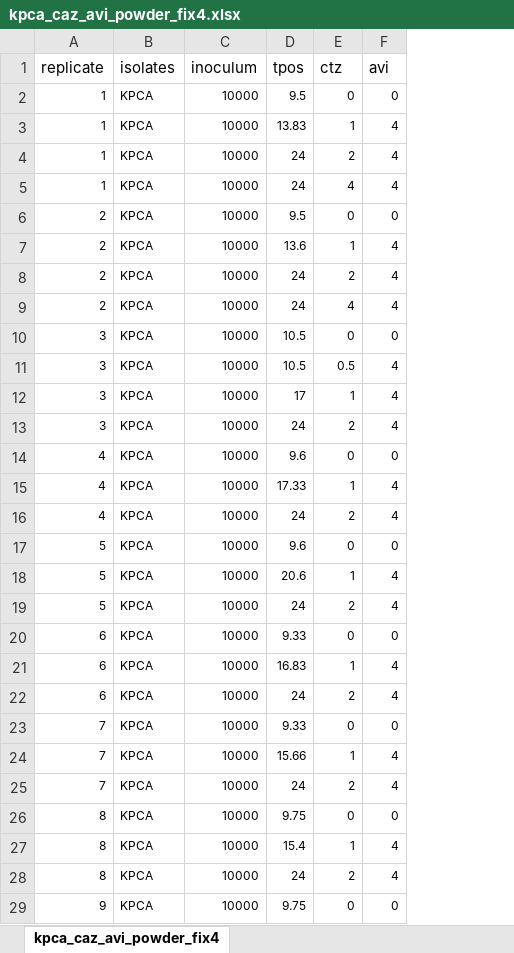
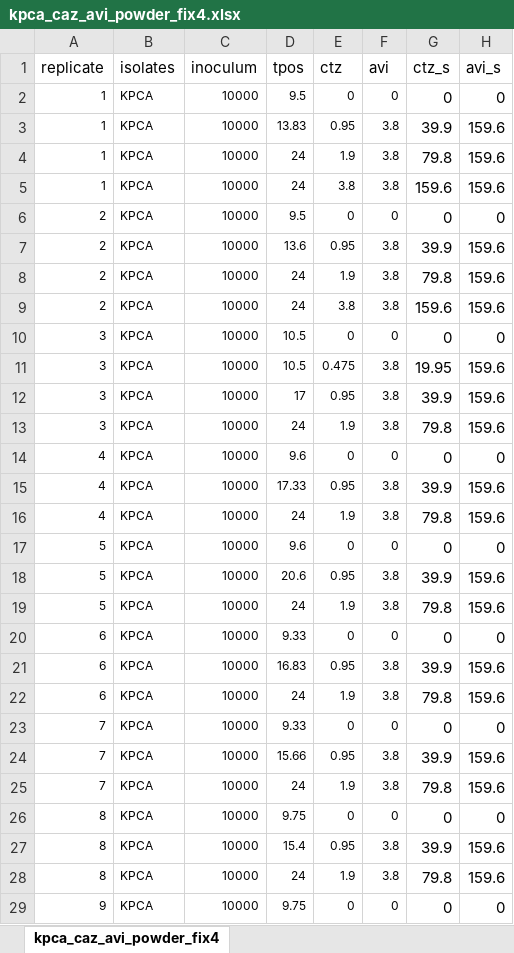
Before and after one commit to Russlewisbo/ACUTEWEBSITE, an Excel workbook: datasets_single/kpca_caz_avi_powder_fix4.xlsx, sheet kpca_caz_avi_powder_fix4, drawn as a sheet; only a part is shown; values as stored, in another font and other column widths than the file's, no borders; the diff covers the shown part only; the diff names each change by its address in the sheet, - before the commit and + after, or states it on an @@ line.

```diff
--- a/datasets_single/kpca_caz_avi_powder_fix4.xlsx (sheet kpca_caz_avi_powder_fix4)
+++ b/datasets_single/kpca_caz_avi_powder_fix4.xlsx (sheet kpca_caz_avi_powder_fix4)
+column G (ctz_s), rows 2-29: 0 | 39.9 | 79.8 | 159.6 | 0 | 39.9 | 79.8 | 159.6 | 0 | 19.95 | 39.9 | 79.8 | 0 | 39.9 | 79.8 | 0 | 39.9 | 79.8 | 0 | 39.9 | 79.8 | 0 | 39.9 | 79.8 | 0 | 39.9 | 79.8 | 0
+column H (avi_s), rows 2-29: 0 | 159.6 | 159.6 | 159.6 | 0 | 159.6 | 159.6 | 159.6 | 0 | 159.6 | 159.6 | 159.6 | 0 | 159.6 | 159.6 | 0 | 159.6 | 159.6 | 0 | 159.6 | 159.6 | 0 | 159.6 | 159.6 | 0 | 159.6 | 159.6 | 0
-E3 (ctz): 1
+E3 (ctz): 0.95
-F3:F5 (avi): 4
+F3:F5 (avi): 3.8
-E4 (ctz): 2
+E4 (ctz): 1.9
-E5 (ctz): 4
+E5 (ctz): 3.8
-E7 (ctz): 1
+E7 (ctz): 0.95
-F7:F9 (avi): 4
+F7:F9 (avi): 3.8
-E8 (ctz): 2
+E8 (ctz): 1.9
-E9 (ctz): 4
+E9 (ctz): 3.8
-E11 (ctz): 0.5
+E11 (ctz): 0.475
-F11:F13 (avi): 4
+F11:F13 (avi): 3.8
-E12 (ctz): 1
+E12 (ctz): 0.95
-E13 (ctz): 2
+E13 (ctz): 1.9
-E15 (ctz): 1
+E15 (ctz): 0.95
-F15:F16 (avi): 4
+F15:F16 (avi): 3.8
-E16 (ctz): 2
+E16 (ctz): 1.9
-E18 (ctz): 1
+E18 (ctz): 0.95
-F18:F19 (avi): 4
+F18:F19 (avi): 3.8
-E19 (ctz): 2
+E19 (ctz): 1.9
-E21 (ctz): 1
+E21 (ctz): 0.95
-F21:F22 (avi): 4
+F21:F22 (avi): 3.8
-E22 (ctz): 2
+E22 (ctz): 1.9
-E24 (ctz): 1
+E24 (ctz): 0.95
-F24:F25 (avi): 4
+F24:F25 (avi): 3.8
-E25 (ctz): 2
+E25 (ctz): 1.9
-E27 (ctz): 1
+E27 (ctz): 0.95
-F27:F28 (avi): 4
+F27:F28 (avi): 3.8
-E28 (ctz): 2
+E28 (ctz): 1.9
```
Also changed, not shown: 57 edited cells elsewhere in this sheet, datasets_single/kpca_caz_avi_powder_4-1.xlsx, datasets_single/kpca_gent.xlsx, 12 other files.
